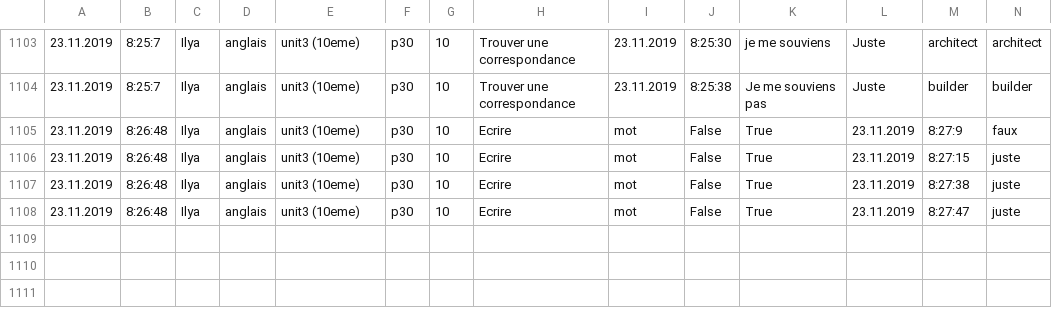
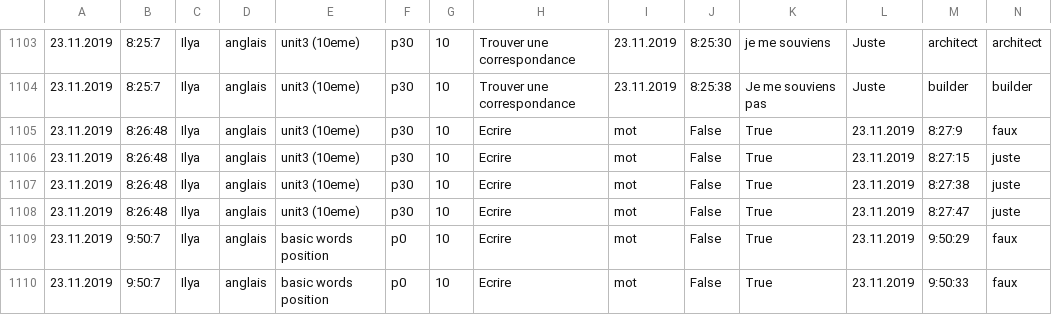
Before and after one commit to Iyaka25747/apprendreList, a CSV file: records.csv, drawn as a sheet; only a part is shown, gaps mark what is left out; rows hold the shown columns only; the diff names each change by its address in the sheet, - before the commit and + after, or states it on an @@ line.

```diff
--- a/records.csv
+++ b/records.csv
+row 1109: 23.11.2019 | 9:50:7 | Ilya | anglais | basic words position | p0 | 10 | Ecrire | mot | False | True | 23.11.2019 | 9:50:29 | faux
+row 1110: 23.11.2019 | 9:50:7 | Ilya | anglais | basic words position | p0 | 10 | Ecrire | mot | False | True | 23.11.2019 | 9:50:33 | faux
```
Also changed, not shown: Saisie-vocabulaire/VocCSV.csv.
